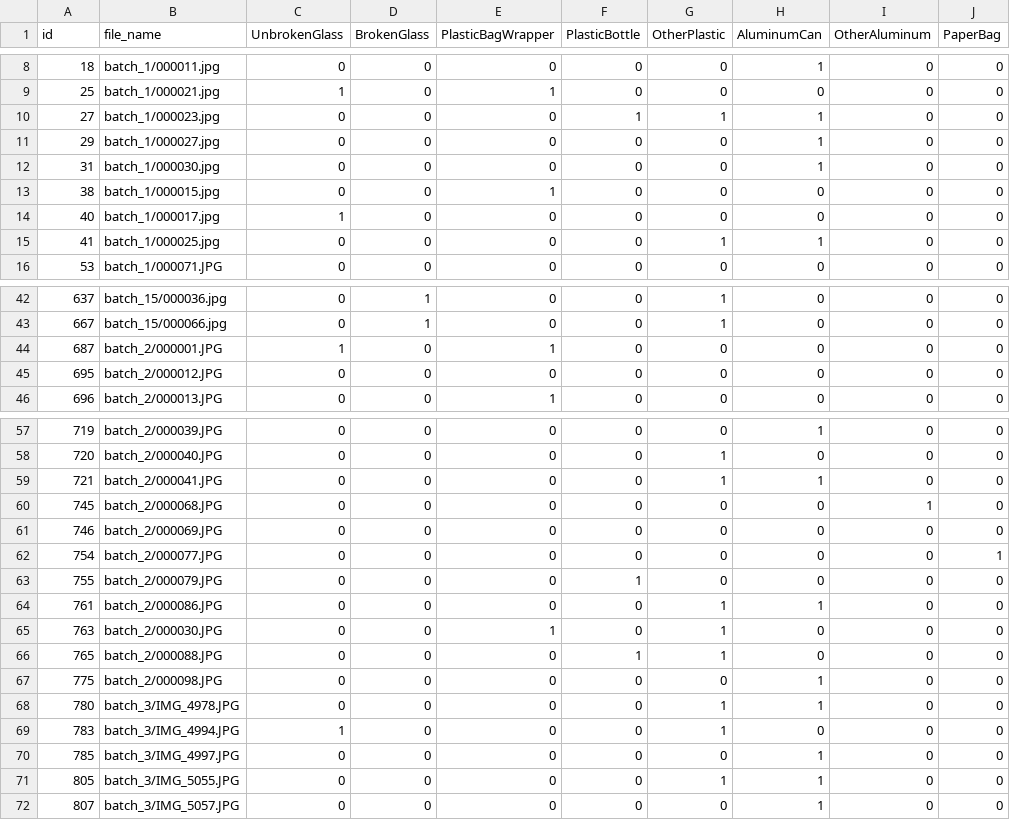
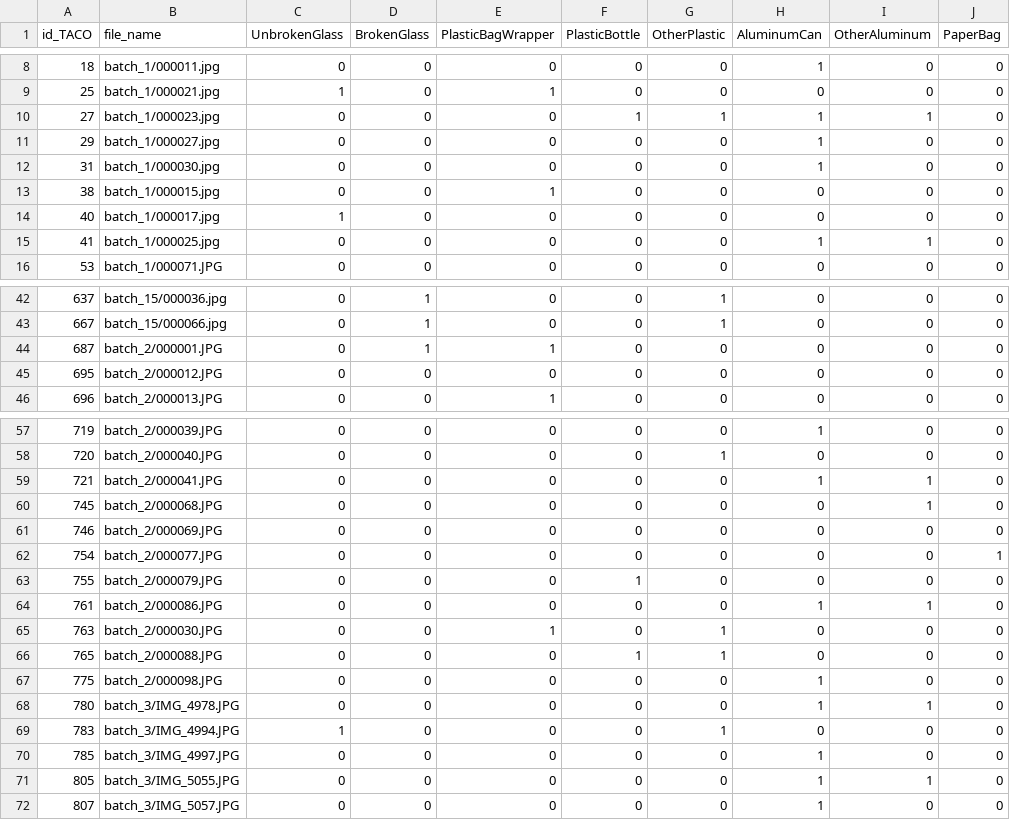
Before and after one commit to ypchen520/Research-TrustInWeakness, a CSV file: src/SimulateClassifier/GroundTruth_TrueFalseByClass.csv, drawn as a sheet; only a part is shown, gaps mark what is left out; the diff covers the shown part only; the diff names each change by its address in the sheet, - before the commit and + after, or states it on an @@ line.

Commit message:
Re-ran simulated classifier

```diff
--- a/src/SimulateClassifier/GroundTruth_TrueFalseByClass.csv
+++ b/src/SimulateClassifier/GroundTruth_TrueFalseByClass.csv
-A1: id
+A1: id_TACO
-I10 (OtherAluminum): 0
+I10 (OtherAluminum): 1
-G15 (OtherPlastic): 1
+G15 (OtherPlastic): 0
-I15 (OtherAluminum): 0
+I15 (OtherAluminum): 1
-C44 (UnbrokenGlass): 1
+C44 (UnbrokenGlass): 0
-D44 (BrokenGlass): 0
+D44 (BrokenGlass): 1
-G59 (OtherPlastic): 1
+G59 (OtherPlastic): 0
-I59 (OtherAluminum): 0
+I59 (OtherAluminum): 1
-G64 (OtherPlastic): 1
+G64 (OtherPlastic): 0
-I64 (OtherAluminum): 0
+I64 (OtherAluminum): 1
-G68 (OtherPlastic): 1
+G68 (OtherPlastic): 0
-I68 (OtherAluminum): 0
+I68 (OtherAluminum): 1
-G71 (OtherPlastic): 1
+G71 (OtherPlastic): 0
-I71 (OtherAluminum): 0
+I71 (OtherAluminum): 1
```
Also changed, not shown: 5 edited cells elsewhere in this file, src/SimulateClassifier/GroundTruthLabels.csv, src/SimulateClassifier/SimulatedLabels.csv, 4 other files.
